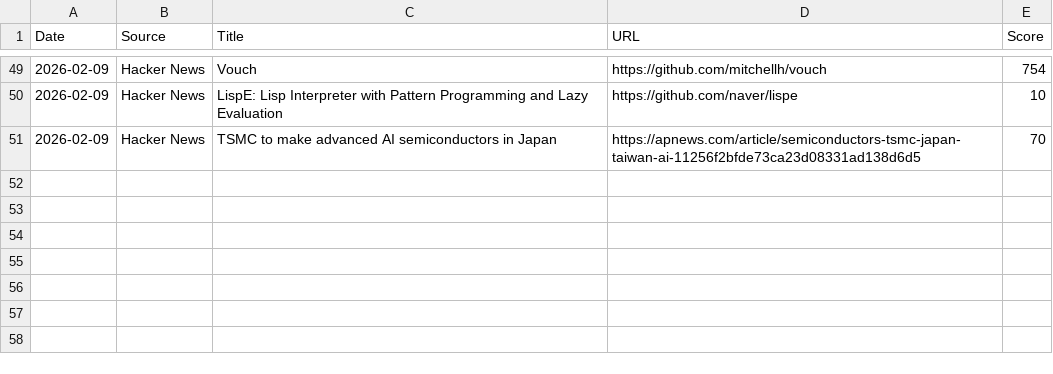
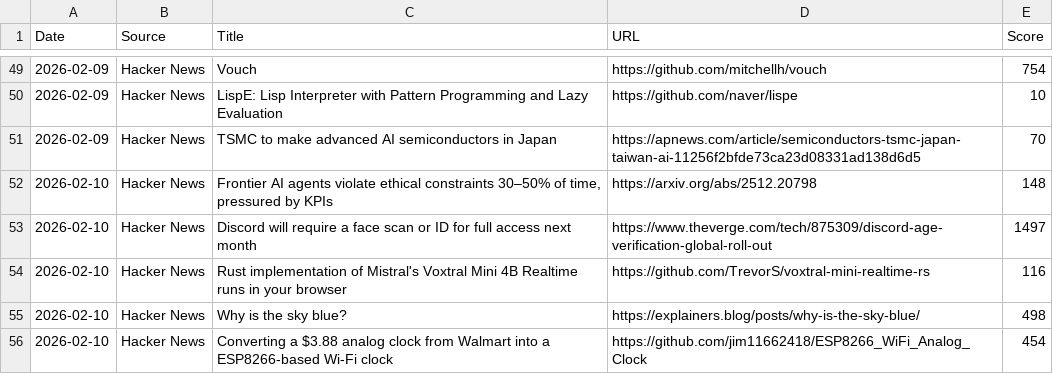
Before and after one commit to Jeffin03/DevDigest, a CSV file: NewsData.csv, drawn as a sheet; only a part is shown, gaps mark what is left out; the diff names each change by its address in the sheet, - before the commit and + after, or states it on an @@ line.

```diff
--- a/NewsData.csv
+++ b/NewsData.csv
+row 52: 2026-02-10 | Hacker News | Frontier AI agents violate ethical constraints 30–50% of time, pressured by KPIs | https://arxiv.org/abs/2512.20798 | 148
+row 53: 2026-02-10 | Hacker News | Discord will require a face scan or ID for full access next month | https://www.theverge.com/tech/875309/discord-age-verification-global-roll-out | 1497
+row 54: 2026-02-10 | Hacker News | Rust implementation of Mistral's Voxtral Mini 4B Realtime runs in your browser | https://github.com/TrevorS/voxtral-mini-realtime-rs | 116
+row 55: 2026-02-10 | Hacker News | Why is the sky blue? | https://explainers.blog/posts/why-is-the-sky-blue/ | 498
+row 56: 2026-02-10 | Hacker News | Converting a $3.88 analog clock from Walmart into a ESP8266-based Wi-Fi clock | https://github.com/jim11662418/ESP8266_WiFi_Analog_Clock | 454
```
